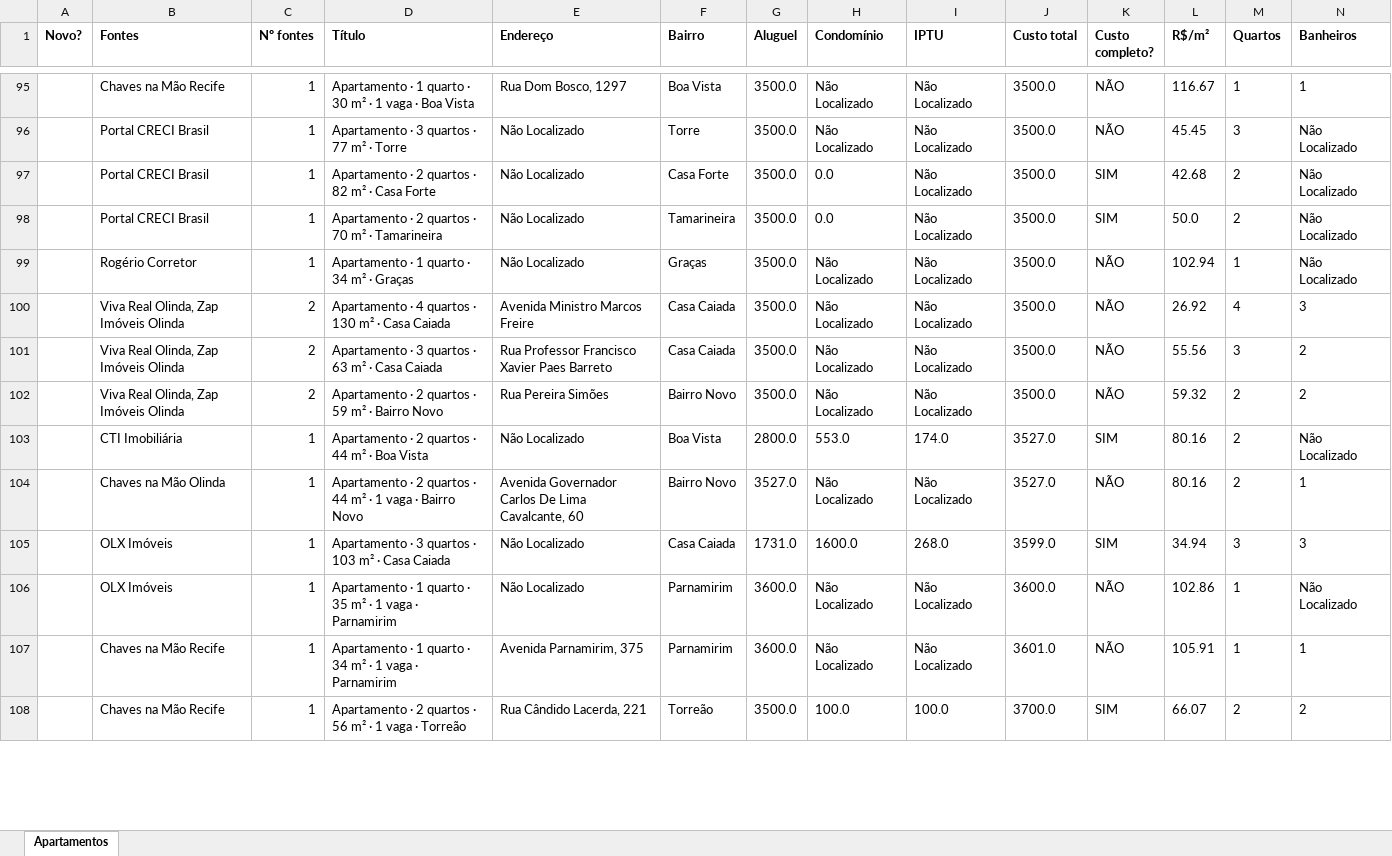
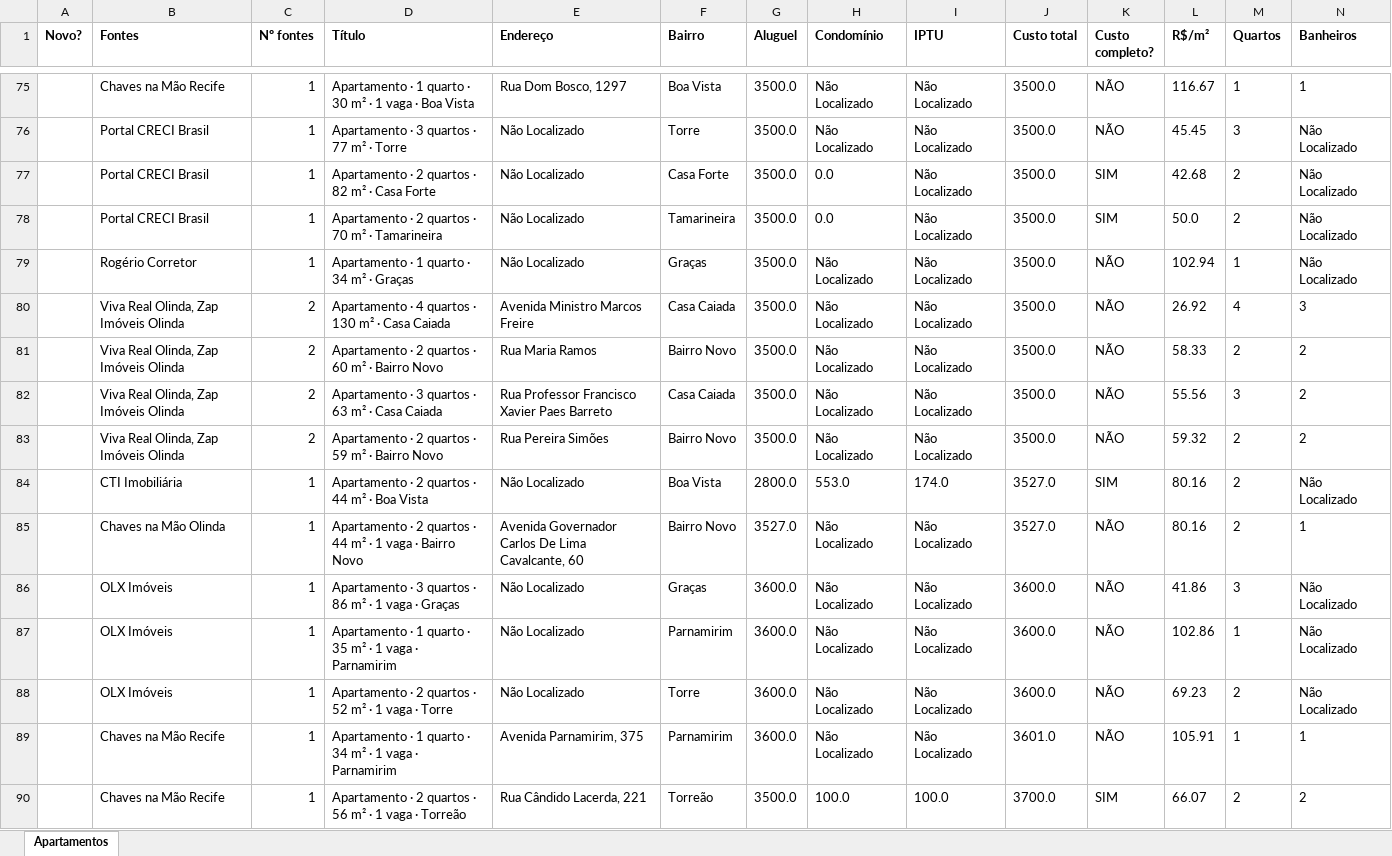
Before and after one commit to jlfig13/busca-imovel, an Excel workbook: saida/apartamentos.xlsx, sheet Apartamentos, drawn as a sheet; only a part is shown, gaps mark what is left out; values as stored, in another font and other column widths than the file's, no borders; removed rows and columns are numbered as before the commit, all else as after; rows hold the shown columns only; the diff covers the shown part only; the diff names each change by its address in the sheet, - before the commit and + after, or states it on an @@ line.

```diff
--- a/saida/apartamentos.xlsx (sheet Apartamentos)
+++ b/saida/apartamentos.xlsx (sheet Apartamentos)
+row 81:  | Viva Real Olinda, Zap Imóveis Olinda | 2 | Apartamento · 2 quartos · 60 m² · Bairro Novo | Rua Maria Ramos | Bairro Novo | 3500.0 | Não Localizado | Não Localizado | 3500.0 | NÃO | 58.33 | 2 | 2
-row 105:  | OLX Imóveis | 1 | Apartamento · 3 quartos · 103 m² · Casa Caiada | Não Localizado | Casa Caiada | 1731.0 | 1600.0 | 268.0 | 3599.0 | SIM | 34.94 | 3 | 3
+row 86:  | OLX Imóveis | 1 | Apartamento · 3 quartos · 86 m² · 1 vaga · Graças | Não Localizado | Graças | 3600.0 | Não Localizado | Não Localizado | 3600.0 | NÃO | 41.86 | 3 | Não Localizado
+row 88:  | OLX Imóveis | 1 | Apartamento · 2 quartos · 52 m² · 1 vaga · Torre | Não Localizado | Torre | 3600.0 | Não Localizado | Não Localizado | 3600.0 | NÃO | 69.23 | 2 | Não Localizado
```
Also changed, not shown: 23 added rows, 35 removed rows and 126 edited cells elsewhere in this sheet, 1 other file.
